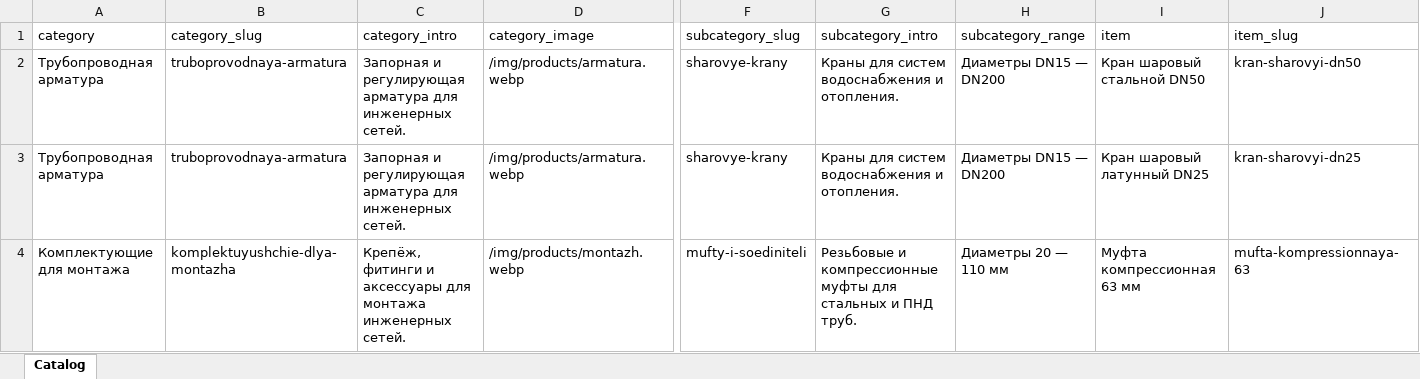
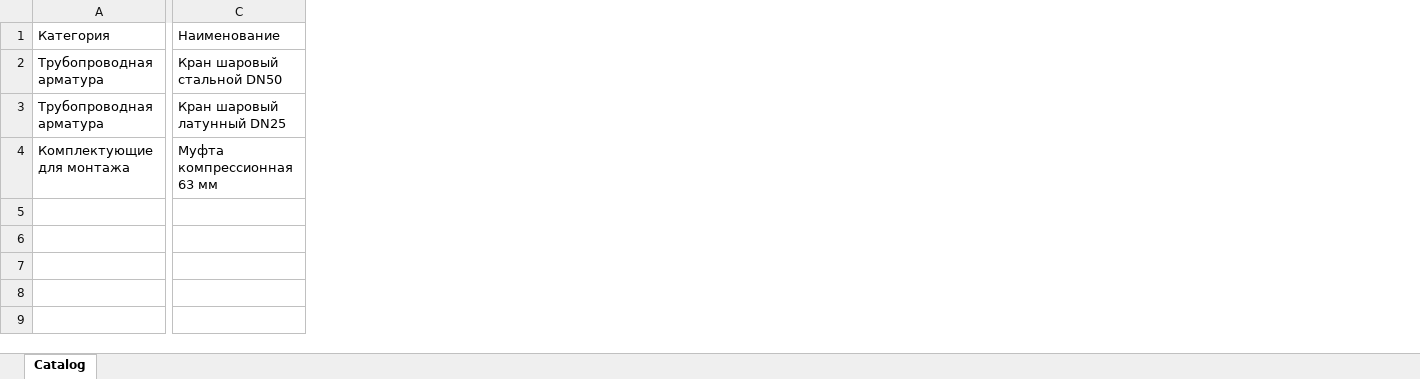
Before and after one commit to NeoKommersant/sitestroy, an Excel workbook: public/templates/catalog-import.xlsx, sheet Catalog, drawn as a sheet; only a part is shown, gaps mark what is left out; values as stored, in another font and other column widths than the file's, no borders; removed rows and columns are numbered as before the commit, all else as after; rows hold the shown columns only; the diff covers the shown part only; the diff names each change by its address in the sheet, - before the commit and + after, or states it on an @@ line.

```diff
--- a/public/templates/catalog-import.xlsx (sheet Catalog)
+++ b/public/templates/catalog-import.xlsx (sheet Catalog)
-column B, rows 2-4: truboprovodnaya-armatura | truboprovodnaya-armatura | komplektuyushchie-dlya-montazha
-column C, rows 2-4: Запорная и регулирующая арматура для инженерных сетей. | Запорная и регулирующая арматура для инженерных сетей. | Крепёж, фитинги и аксессуары для монтажа инженерных сетей.
-column D, rows 2-4: /img/products/armatura.webp | /img/products/armatura.webp | /img/products/montazh.webp
-column F, rows 2-4: sharovye-krany | sharovye-krany | mufty-i-soediniteli
-column G, rows 2-4: Краны для систем водоснабжения и отопления. | Краны для систем водоснабжения и отопления. | Резьбовые и компрессионные муфты для стальных и ПНД труб.
-column H, rows 2-4: Диаметры DN15 — DN200 | Диаметры DN15 — DN200 | Диаметры 20 — 110 мм
-column J, rows 2-4: kran-sharovyi-dn50 | kran-sharovyi-dn25 | mufta-kompressionnaya-63
-row 1: category | category_slug | category_intro | category_image | subcategory_slug | subcategory_intro | subcategory_range | item | item_slug
+row 1: Категория | Наименование
```
Also changed, not shown: 1 added column and 2 removed columns elsewhere in this sheet, 6 other files.
